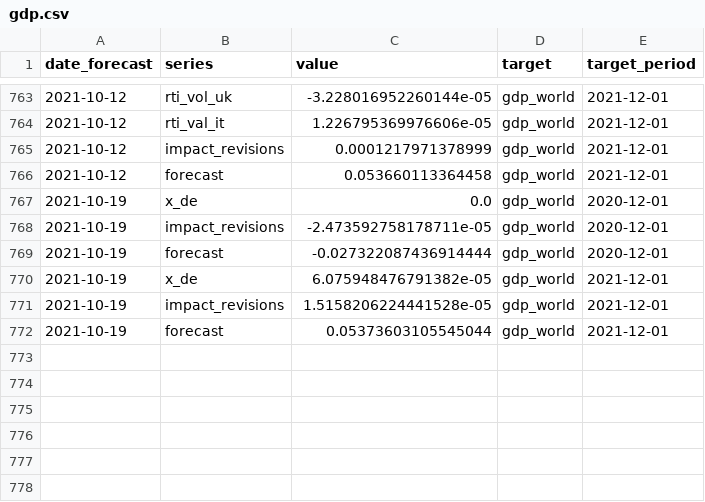
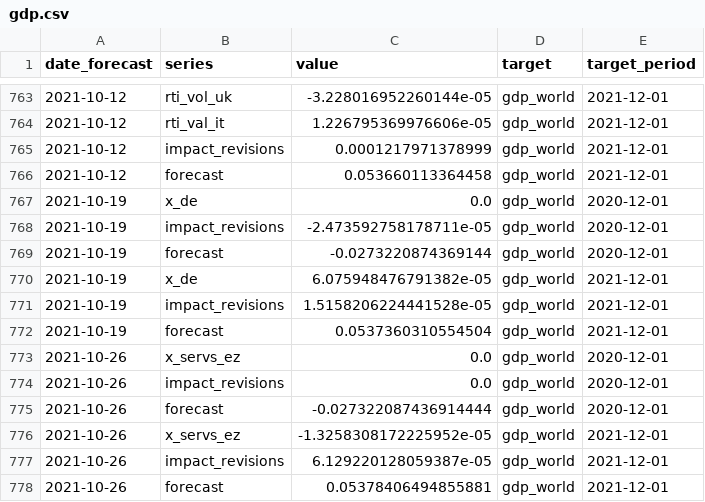
Before and after one commit to dhopp1-UNCTAD/unctad-nowcast-web, a CSV file: nowcasts/data/gdp.csv, drawn as a sheet; only a part is shown, gaps mark what is left out.

```diff
--- a/nowcasts/data/gdp.csv
+++ b/nowcasts/data/gdp.csv
@@ -768,5 +768,11 @@ date_forecast,series,value,target,target_period
 2021-10-19,impact_revisions,-2.473592758178711e-05,gdp_world,2020-12-01
-2021-10-19,forecast,-0.027322087436914444,gdp_world,2020-12-01
+2021-10-19,forecast,-0.0273220874369144,gdp_world,2020-12-01
 2021-10-19,x_de,6.075948476791382e-05,gdp_world,2021-12-01
 2021-10-19,impact_revisions,1.5158206224441528e-05,gdp_world,2021-12-01
-2021-10-19,forecast,0.05373603105545044,gdp_world,2021-12-01
+2021-10-19,forecast,0.0537360310554504,gdp_world,2021-12-01
+2021-10-26,x_servs_ez,0.0,gdp_world,2020-12-01
+2021-10-26,impact_revisions,0.0,gdp_world,2020-12-01
+2021-10-26,forecast,-0.027322087436914444,gdp_world,2020-12-01
+2021-10-26,x_servs_ez,-1.3258308172225952e-05,gdp_world,2021-12-01
+2021-10-26,impact_revisions,6.129220128059387e-05,gdp_world,2021-12-01
+2021-10-26,forecast,0.05378406494855881,gdp_world,2021-12-01
```
Also changed, not shown: nowcasts/data/lstm.csv, 3 other files.
